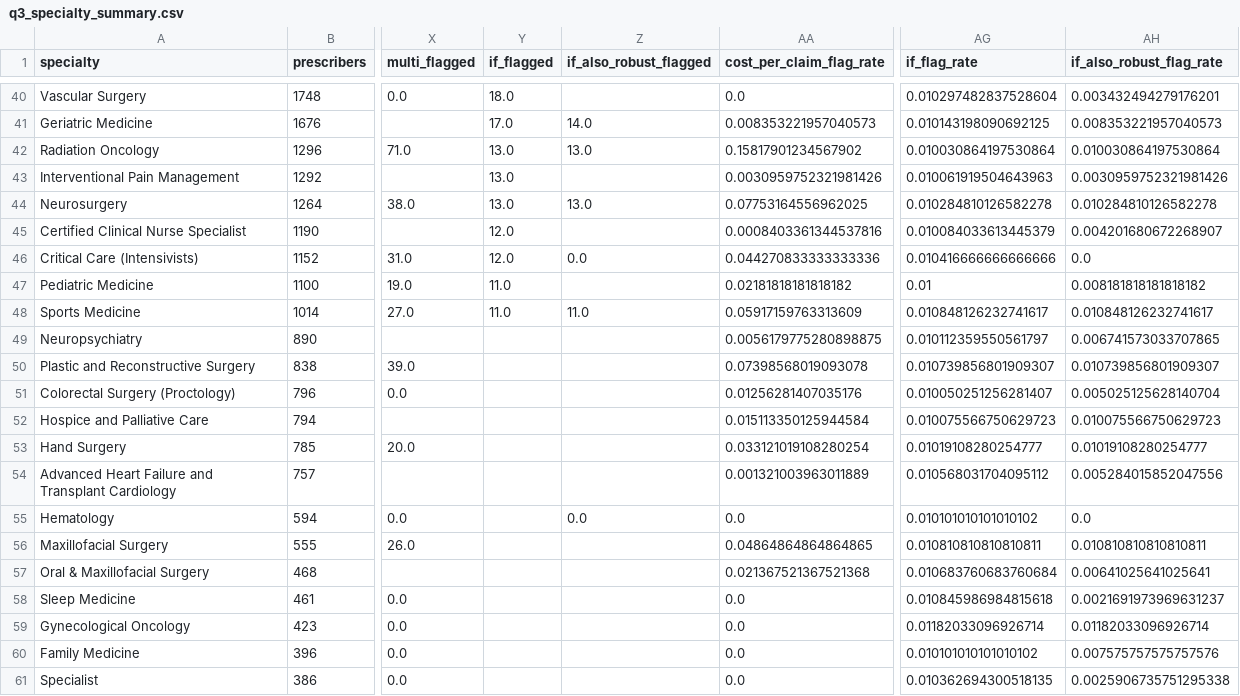
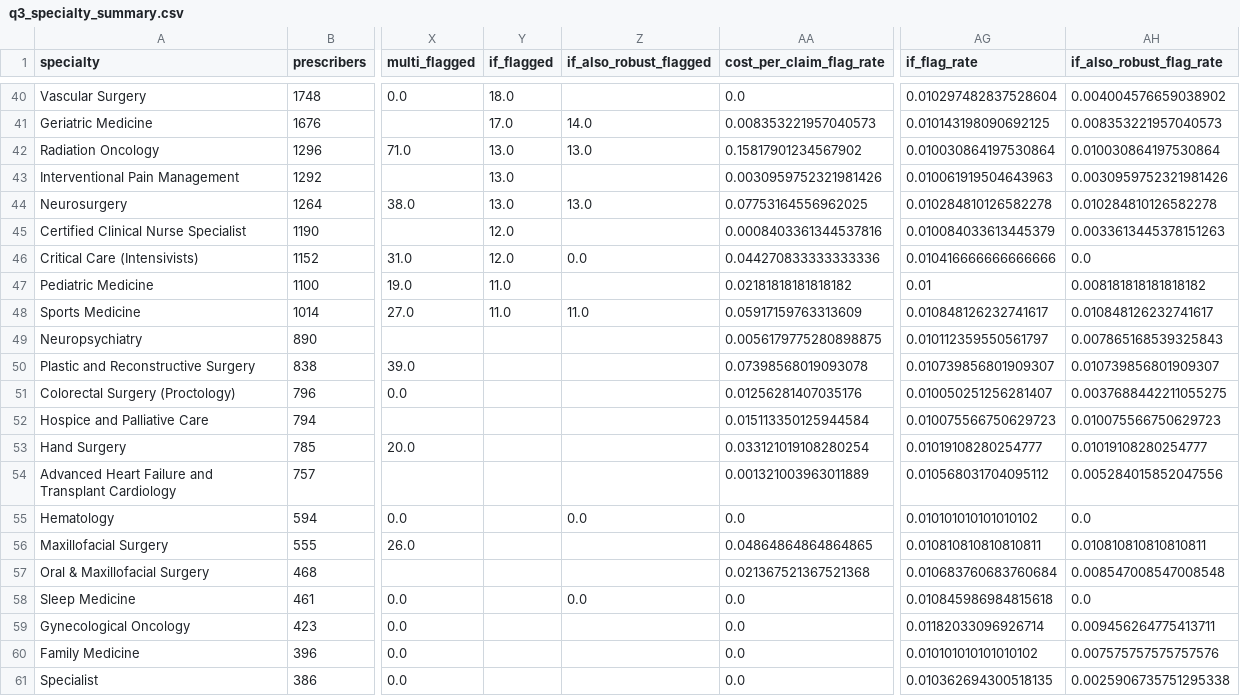
Before and after one commit to erityperwizz/rxledger, a CSV file: outputs_public/q3_specialty_summary.csv, drawn as a sheet; only a part is shown, gaps mark what is left out; the diff covers the shown part only; the diff names each change by its address in the sheet, - before the commit and + after, or states it on an @@ line.

```diff
--- a/outputs_public/q3_specialty_summary.csv
+++ b/outputs_public/q3_specialty_summary.csv
-AH40 (if_also_robust_flag_rate): 0.003432494279176201
+AH40 (if_also_robust_flag_rate): 0.004004576659038902
-AH45 (if_also_robust_flag_rate): 0.004201680672268907
+AH45 (if_also_robust_flag_rate): 0.0033613445378151263
-AH49 (if_also_robust_flag_rate): 0.006741573033707865
+AH49 (if_also_robust_flag_rate): 0.007865168539325843
-AH51 (if_also_robust_flag_rate): 0.005025125628140704
+AH51 (if_also_robust_flag_rate): 0.0037688442211055275
-AH57 (if_also_robust_flag_rate): 0.00641025641025641
+AH57 (if_also_robust_flag_rate): 0.008547008547008548
-Z58 (if_also_robust_flagged): (empty)
+Z58 (if_also_robust_flagged): 0.0
-AH58 (if_also_robust_flag_rate): 0.0021691973969631237
+AH58 (if_also_robust_flag_rate): 0.0
-AH59 (if_also_robust_flag_rate): 0.01182033096926714
+AH59 (if_also_robust_flag_rate): 0.009456264775413711
```
Also changed, not shown: 64 edited cells elsewhere in this file, outputs_public/q2_dose_response.csv, outputs_public/q2_drug_estimates.csv, 7 other files.
